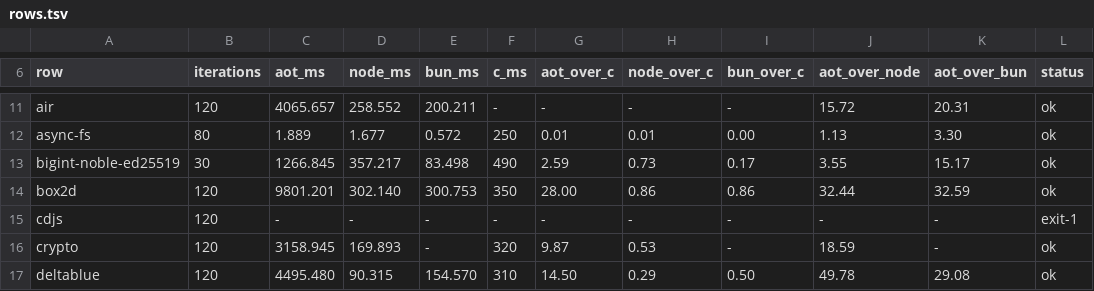
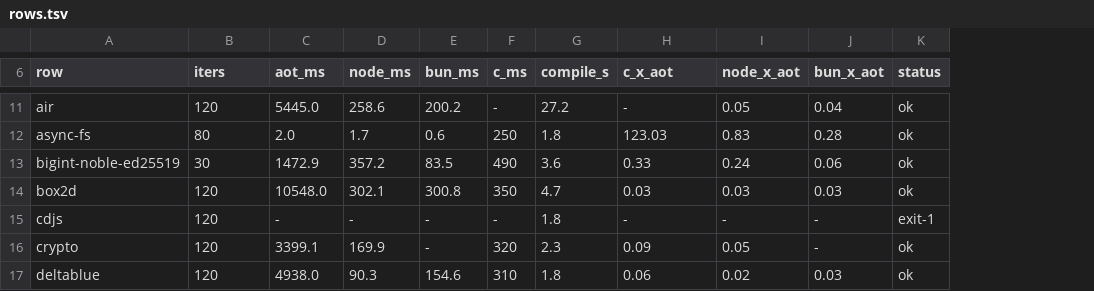
Before and after one commit to butaji/quench, a TSV file: research/aot/arm64/rows.tsv, drawn as a sheet; only a part is shown, gaps mark what is left out; removed rows and columns are numbered as before the commit, all else as after; the diff covers the shown part only; the diff names each change by its address in the sheet, - before the commit and + after, or states it on an @@ line.

Commit message:
Sweep 29 rows through the experiment-profile link: still 0 rows at 1.5x over C, Node and Bun
Mean compile 3.1 s per row (1.7-5.0 s), against 184-300 s through the default release link.
Speedups are bench/AOT; no row reaches 1.50 against C, Node and Bun at once. Best C speedup
async-fs 123x, best Node speedup proxy-vue 0.11 (i.e. Node 9x faster), best Bun speedup
stanford-aes 0.07 (Bun 14x faster). Root cause measured separately (aot-lane-bodies.tsv):
the image runs the interpreter, so AOT is within 6% of --no-jit.

```diff
--- a/research/aot/arm64/rows.tsv
+++ b/research/aot/arm64/rows.tsv
-column G (aot_over_c), rows 11-17: - | 0.01 | 2.59 | 28.00 | - | 9.87 | 14.50
+column G (compile_s), rows 11-17: 27.2 | 1.8 | 3.6 | 4.7 | 1.8 | 2.3 | 1.8
-column J (aot_over_node), rows 11-17: 15.72 | 1.13 | 3.55 | 32.44 | - | 18.59 | 49.78
-column K (aot_over_bun), rows 11-17: 20.31 | 3.30 | 15.17 | 32.59 | - | - | 29.08
+column J (bun_x_aot), rows 11-17: 0.04 | 0.28 | 0.06 | 0.03 | - | - | 0.03
-B6: iterations
+B6: iters
-H6: node_over_c
+H6: c_x_aot
-I6: bun_over_c
+I6: node_x_aot
-C11 (aot_ms): 4065.657
+C11 (aot_ms): 5445.0
-D11 (node_ms): 258.552
+D11 (node_ms): 258.6
-E11 (bun_ms): 200.211
+E11 (bun_ms): 200.2
-I11 (node_x_aot): -
+I11 (node_x_aot): 0.05
-C12 (aot_ms): 1.889
+C12 (aot_ms): 2.0
-D12 (node_ms): 1.677
+D12 (node_ms): 1.7
-E12 (bun_ms): 0.572
+E12 (bun_ms): 0.6
-H12 (c_x_aot): 0.01
+H12 (c_x_aot): 123.03
-I12 (node_x_aot): 0.00
+I12 (node_x_aot): 0.83
-C13 (aot_ms): 1266.845
+C13 (aot_ms): 1472.9
-D13 (node_ms): 357.217
+D13 (node_ms): 357.2
-E13 (bun_ms): 83.498
+E13 (bun_ms): 83.5
-H13 (c_x_aot): 0.73
+H13 (c_x_aot): 0.33
-I13 (node_x_aot): 0.17
+I13 (node_x_aot): 0.24
-C14 (aot_ms): 9801.201
+C14 (aot_ms): 10548.0
-D14 (node_ms): 302.140
+D14 (node_ms): 302.1
-E14 (bun_ms): 300.753
+E14 (bun_ms): 300.8
-H14 (c_x_aot): 0.86
+H14 (c_x_aot): 0.03
-I14 (node_x_aot): 0.86
+I14 (node_x_aot): 0.03
-C16 (aot_ms): 3158.945
+C16 (aot_ms): 3399.1
-D16 (node_ms): 169.893
+D16 (node_ms): 169.9
-H16 (c_x_aot): 0.53
+H16 (c_x_aot): 0.09
-I16 (node_x_aot): -
+I16 (node_x_aot): 0.05
-C17 (aot_ms): 4495.480
+C17 (aot_ms): 4938.0
-D17 (node_ms): 90.315
+D17 (node_ms): 90.3
-E17 (bun_ms): 154.570
+E17 (bun_ms): 154.6
-H17 (c_x_aot): 0.29
+H17 (c_x_aot): 0.06
-I17 (node_x_aot): 0.50
+I17 (node_x_aot): 0.02
```
Also changed, not shown: 116 edited cells elsewhere in this file.
